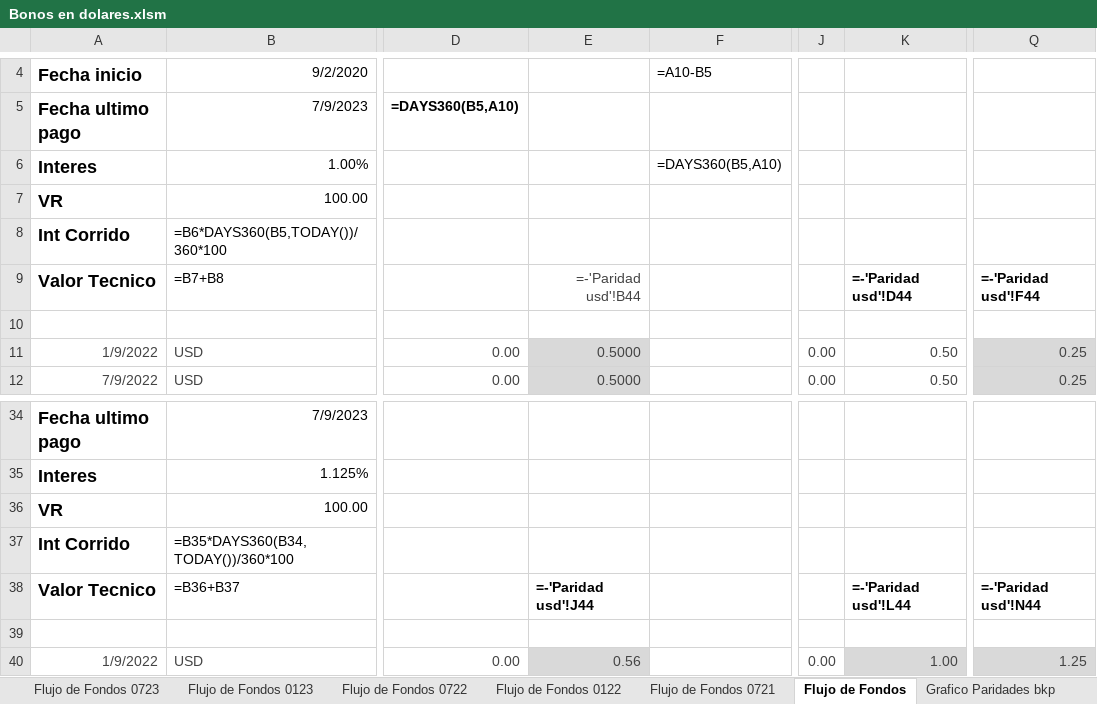
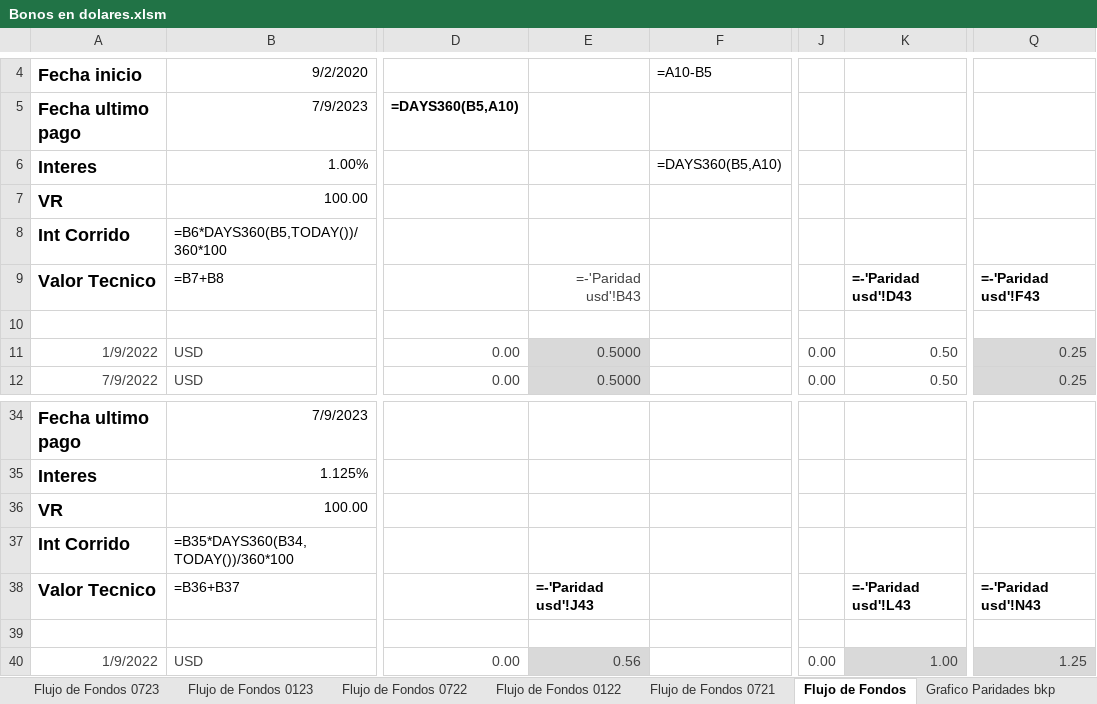
Before and after one commit to alferrelli/Excel-Bonos, an Excel workbook: Bonos en dolares.xlsm, sheet Flujo de Fondos, drawn as a sheet; only a part is shown, gaps mark what is left out; values as stored, in another font and other column widths than the file's, no borders; formulas without a stored value are shown as written; the diff names each change by its address in the sheet, - before the commit and + after, or states it on an @@ line.

```diff
--- a/Bonos en dolares.xlsm (sheet Flujo de Fondos)
+++ b/Bonos en dolares.xlsm (sheet Flujo de Fondos)
-E9: =-'Paridad usd'!B44
+E9: =-'Paridad usd'!B43
-K9: =-'Paridad usd'!D44
+K9: =-'Paridad usd'!D43
-Q9: =-'Paridad usd'!F44
+Q9: =-'Paridad usd'!F43
-E38: =-'Paridad usd'!J44
+E38: =-'Paridad usd'!J43
-K38: =-'Paridad usd'!L44
+K38: =-'Paridad usd'!L43
-Q38: =-'Paridad usd'!N44
+Q38: =-'Paridad usd'!N43
```
Also changed, not shown: sheet Paridad usd, charts or pictures, 2 other files.
